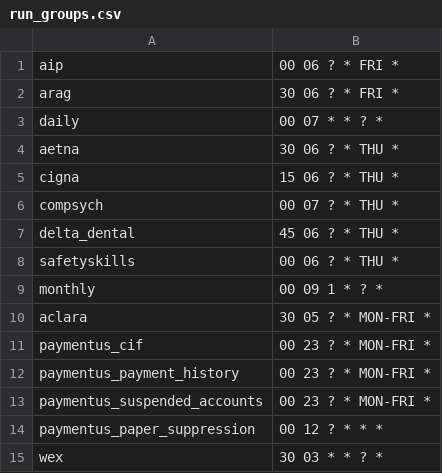
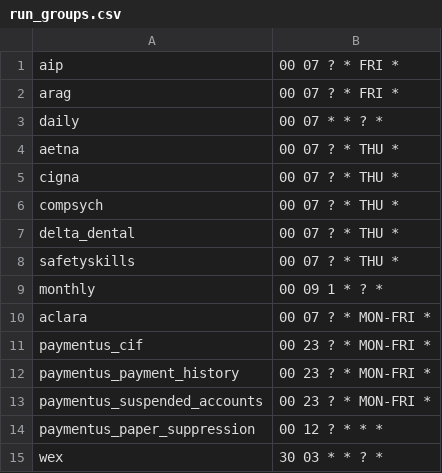
Before and after one commit to cityofasheville/bedrock2, a CSV file: src/db/bedrock-db-data/test_data/run_groups.csv, drawn as a sheet.

Commit message:
change timing for weekly jobs

```diff
--- a/src/db/bedrock-db-data/test_data/run_groups.csv
+++ b/src/db/bedrock-db-data/test_data/run_groups.csv
@@ -1,11 +1,11 @@
-"aip","00 06 ? * FRI *"
-"arag","30 06 ? * FRI *"
+"aip","00 07 ? * FRI *"
+"arag","00 07 ? * FRI *"
 "daily","00 07 * * ? *"
-"aetna","30 06 ? * THU *"
-"cigna","15 06 ? * THU *"
+"aetna","00 07 ? * THU *"
+"cigna","00 07 ? * THU *"
 "compsych","00 07 ? * THU *"
-"delta_dental","45 06 ? * THU *"
-"safetyskills","00 06 ? * THU *"
+"delta_dental","00 07 ? * THU *"
+"safetyskills","00 07 ? * THU *"
 "monthly","00 09 1 * ? *"
-"aclara","30 05 ? * MON-FRI *"
+"aclara","00 07 ? * MON-FRI *"
 "paymentus_cif","00 23 ? * MON-FRI *"
```
